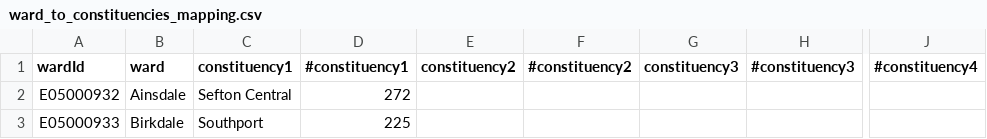
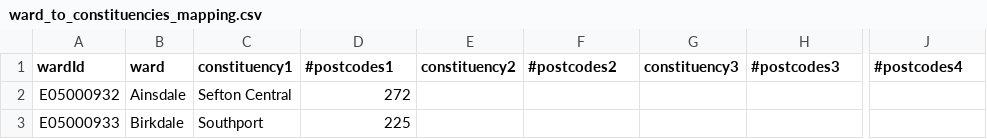
Before and after one commit to 12v/boundary-mapper, a CSV file: output/ward_to_constituencies_mapping.csv, drawn as a sheet; only a part is shown, gaps mark what is left out; the diff names each change by its address in the sheet, - before the commit and + after, or states it on an @@ line.

```diff
--- a/output/ward_to_constituencies_mapping.csv
+++ b/output/ward_to_constituencies_mapping.csv
-D1: #constituency1
+D1: #postcodes1
-F1: #constituency2
+F1: #postcodes2
-H1: #constituency3
+H1: #postcodes3
-J1: #constituency4
+J1: #postcodes4
```
Also changed, not shown: output/constituency_to_wards_mapping.csv, 4 other files.
